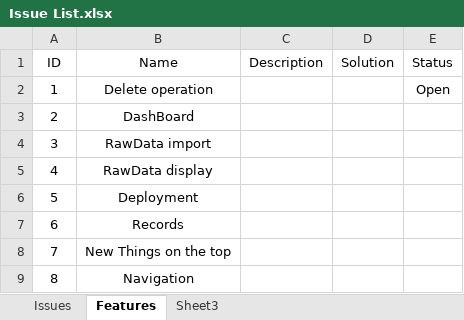
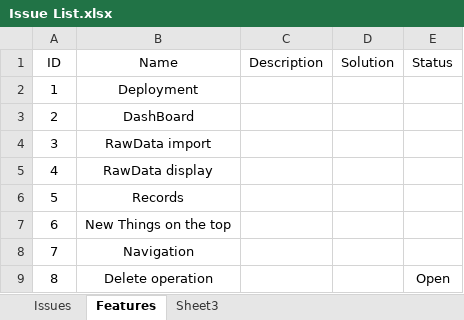
Before and after one commit to happylennychen/BCLabManagerV2, an Excel workbook: Doc/Issue List.xlsx, sheet Features, drawn as a sheet; values as stored, in another font and other column widths than the file's, no borders; the diff names each change by its address in the sheet, - before the commit and + after, or states it on an @@ line.

```diff
--- a/Doc/Issue List.xlsx (sheet Features)
+++ b/Doc/Issue List.xlsx (sheet Features)
-B2 (Name): Delete operation
+B2 (Name): Deployment
-E2 (Status): Open
+E2 (Status): (empty)
-B6 (Name): Deployment
+B6 (Name): Records
-B7 (Name): Records
+B7 (Name): New Things on the top
-B8 (Name): New Things on the top
+B8 (Name): Navigation
-B9 (Name): Navigation
+B9 (Name): Delete operation
-E9 (Status): (empty)
+E9 (Status): Open
```
Also changed, not shown: sheet Issues, 5 other files.
